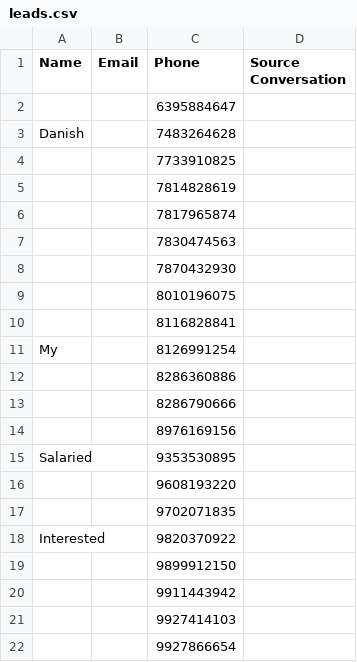
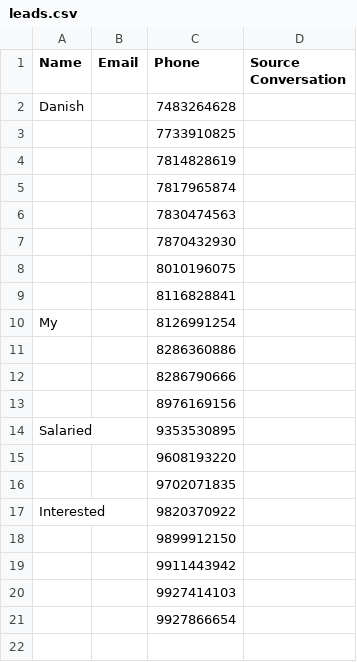
Before and after one commit to kamatanuj/rupeeboss-crm, a CSV file: leads.csv, drawn as a sheet; the diff names each change by its address in the sheet, - before the commit and + after, or states it on an @@ line.

```diff
--- a/leads.csv
+++ b/leads.csv
-row 2:  |  | 6395884647
```
Also changed, not shown: 1 other file.
